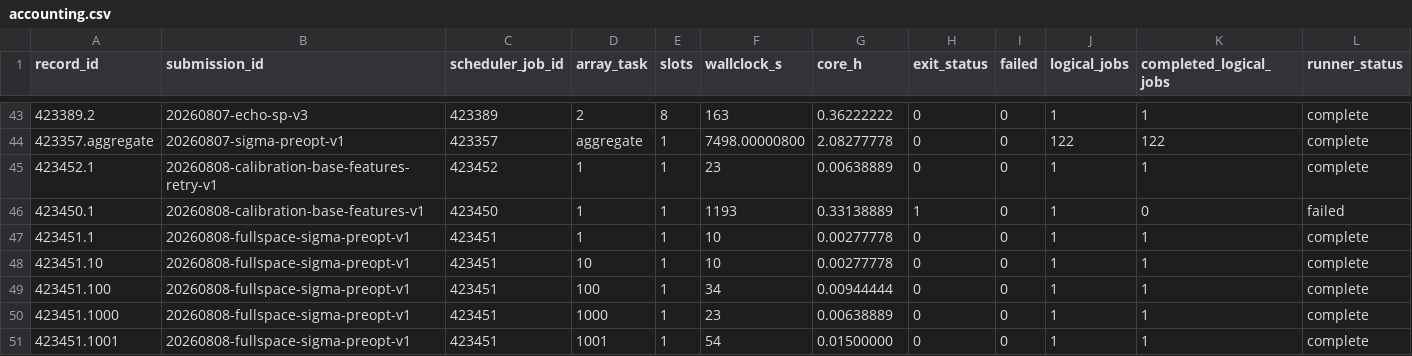
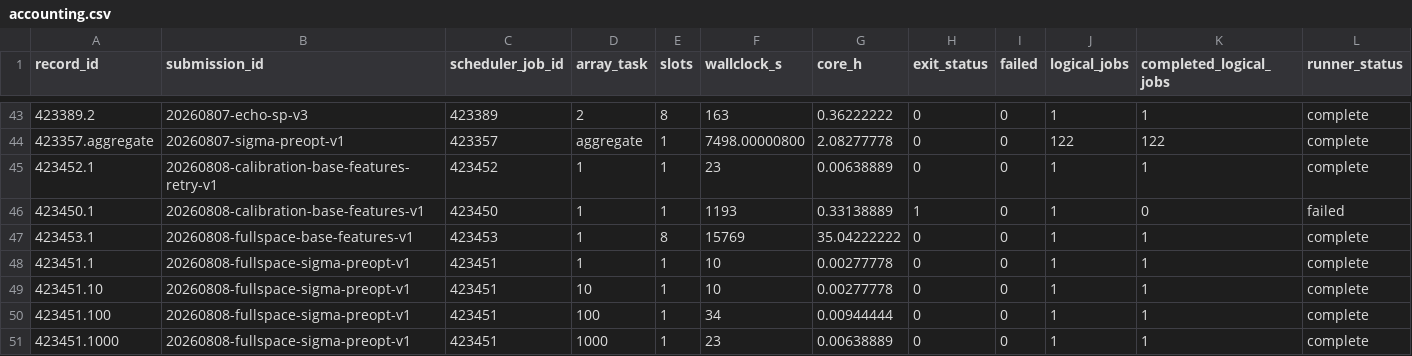
Before and after one commit to Caesiumatic/jhtvs_ft0806, a CSV file: data/resolved/accounting.csv, drawn as a sheet; only a part is shown, gaps mark what is left out; the shorter side is filled out with more unchanged rows; rows hold the shown columns only; the diff names each change by its address in the sheet, - before the commit and + after, or states it on an @@ line.

Commit message:
Complete fullspace base feature extraction

```diff
--- a/data/resolved/accounting.csv
+++ b/data/resolved/accounting.csv
+row 47: 423453.1 | 20260808-fullspace-base-features-v1 | 423453 | 1 | 8 | 15769 | 35.04222222 | 0 | 0 | 1 | 1 | complete
```
Also changed, not shown: data/resolved/submission_ledger.csv, 3 other files.
